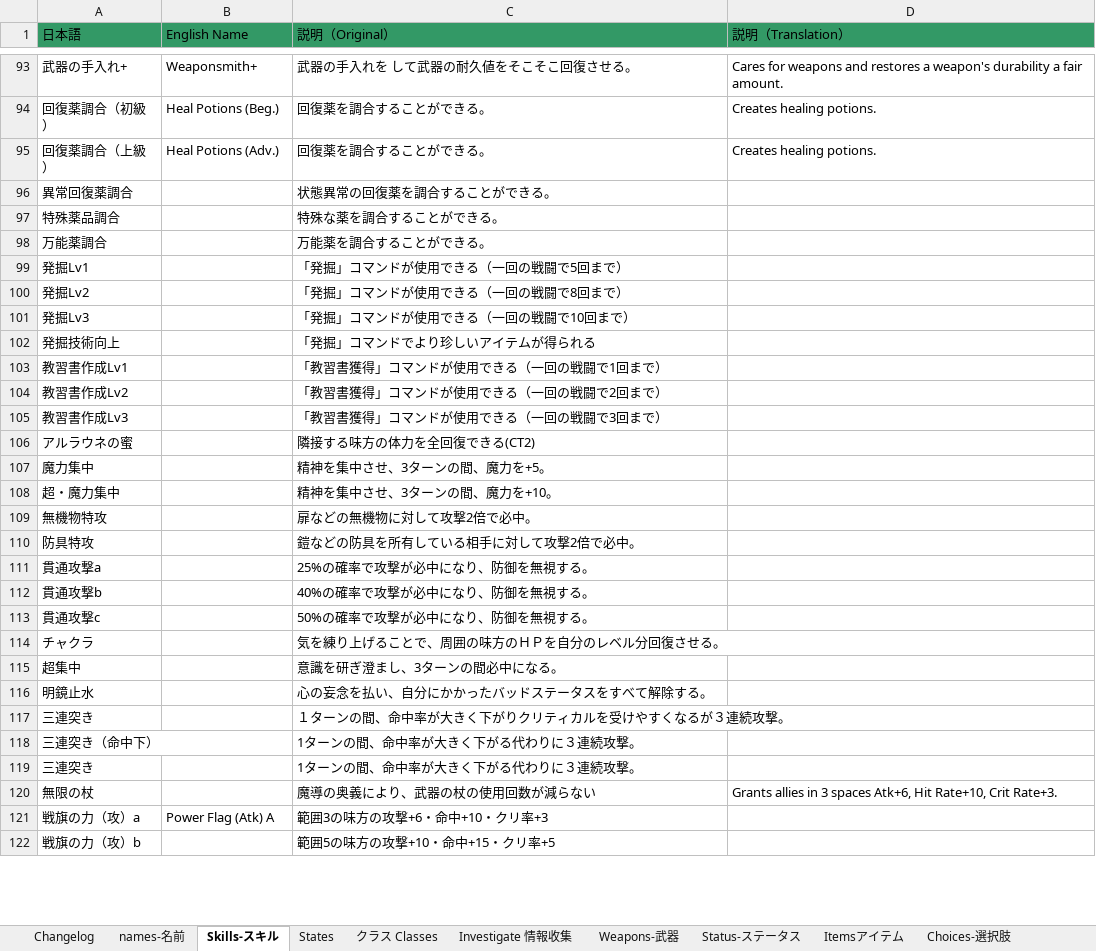
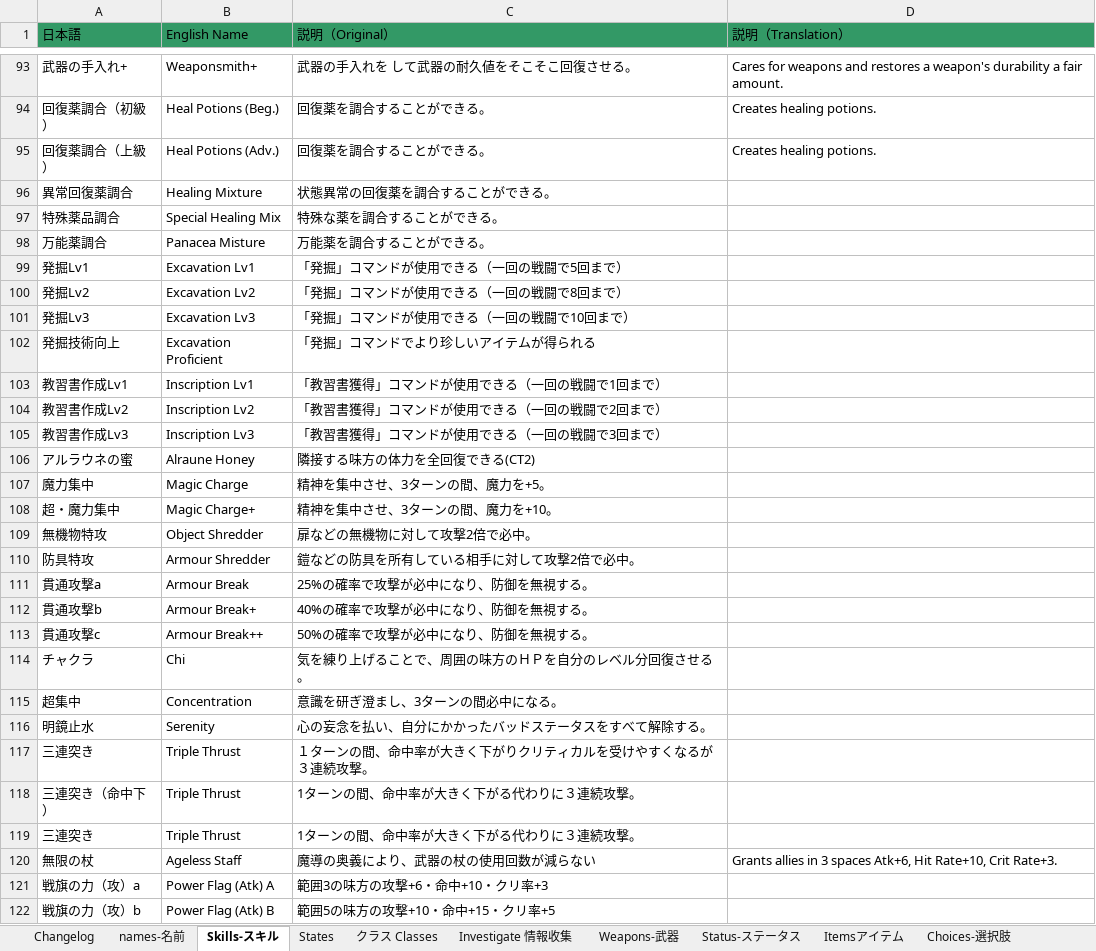
Before and after one commit to Giratena/Succubus-Senki-Translation-Project, an Excel workbook: 固有名詞 (Literally everything else).xlsx, sheet Skills-スキル, drawn as a sheet; only a part is shown, gaps mark what is left out; values as stored, in another font and other column widths than the file's, no borders; the diff covers the shown part only; the diff names each change by its address in the sheet, - before the commit and + after, or states it on an @@ line.

Commit message:
Update 固有名詞 (Literally everything else).xlsx

```diff
--- a/固有名詞 (Literally everything else).xlsx (sheet Skills-スキル)
+++ b/固有名詞 (Literally everything else).xlsx (sheet Skills-スキル)
-B96 (English Name): (empty)
+B96 (English Name): Healing Mixture
-B97 (English Name): (empty)
+B97 (English Name): Special Healing Mix
-B98 (English Name): (empty)
+B98 (English Name): Panacea Misture
-B99 (English Name): (empty)
+B99 (English Name): Excavation Lv1
-B100 (English Name): (empty)
+B100 (English Name): Excavation Lv2
-B101 (English Name): (empty)
+B101 (English Name): Excavation Lv3
-B102 (English Name): (empty)
+B102 (English Name): Excavation Proficient
-B103 (English Name): (empty)
+B103 (English Name): Inscription Lv1
-B104 (English Name): (empty)
+B104 (English Name): Inscription Lv2
-B105 (English Name): (empty)
+B105 (English Name): Inscription Lv3
-B106 (English Name): (empty)
+B106 (English Name): Alraune Honey
-B107 (English Name): (empty)
+B107 (English Name): Magic Charge
-B108 (English Name): (empty)
+B108 (English Name): Magic Charge+
-B109 (English Name): (empty)
+B109 (English Name): Object Shredder
-B110 (English Name): (empty)
+B110 (English Name): Armour Shredder
-B111 (English Name): (empty)
+B111 (English Name): Armour Break
-B112 (English Name): (empty)
+B112 (English Name): Armour Break+
-B113 (English Name): (empty)
+B113 (English Name): Armour Break++
-B114 (English Name): (empty)
+B114 (English Name): Chi
-B115 (English Name): (empty)
+B115 (English Name): Concentration
-B116 (English Name): (empty)
+B116 (English Name): Serenity
-B117:B119 (English Name): (empty)
+B117:B119 (English Name): Triple Thrust
-B120 (English Name): (empty)
+B120 (English Name): Ageless Staff
-B122 (English Name): (empty)
+B122 (English Name): Power Flag (Atk) B
```
Also changed, not shown: 91 edited cells elsewhere in this sheet.
